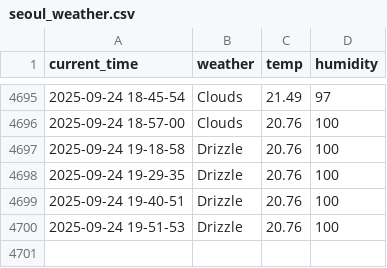
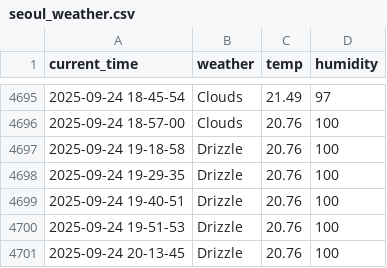
Before and after one commit to yakgwa/seoul_weather_5_m, a CSV file: seoul_weather.csv, drawn as a sheet; only a part is shown, gaps mark what is left out.

```diff
--- a/seoul_weather.csv
+++ b/seoul_weather.csv
@@ -4700 +4700,2 @@ current_time,weather,temp,humidity
 2025-09-24 19-51-53,Drizzle,20.76,100
+2025-09-24 20-13-45,Drizzle,20.76,100
```
